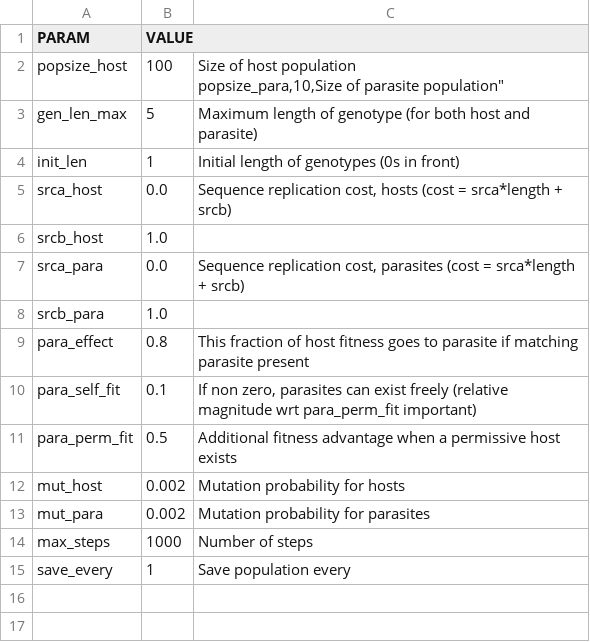
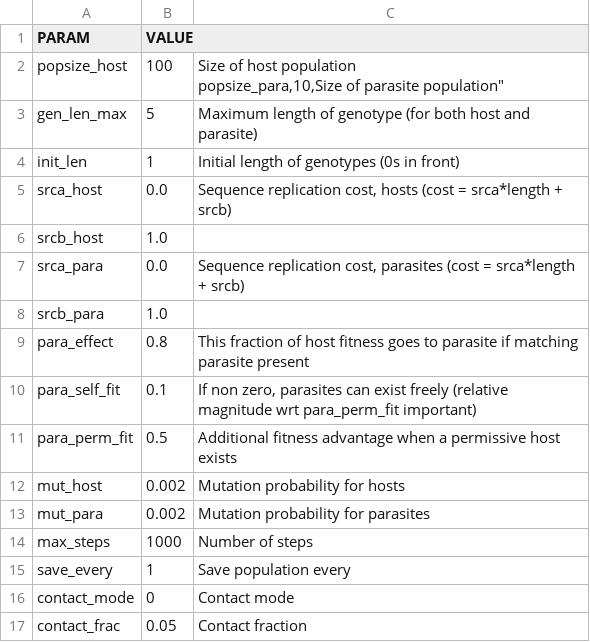
Before and after one commit to ZEEELab/hpcomplexity, a CSV file: base_config/config.csv, drawn as a sheet.

Commit message:
Added fractional-exposure contact scheme

```diff
--- a/base_config/config.csv
+++ b/base_config/config.csv
@@ -16 +16,3 @@ max_steps,1000,"Number of steps"
 save_every,1,"Save population every"
+contact_mode,0,"Contact mode"
+contact_frac,0.05,"Contact fraction"
```
Also changed, not shown: 3 other files.
